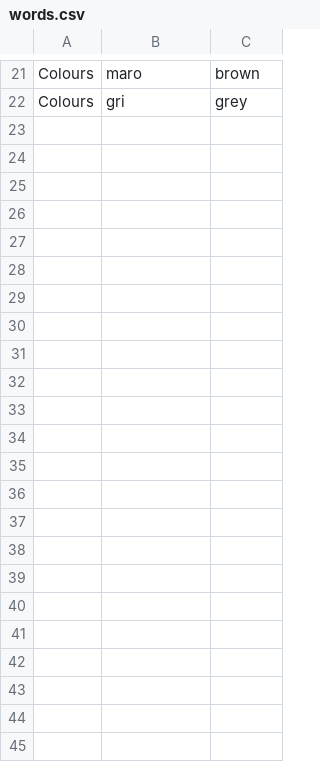
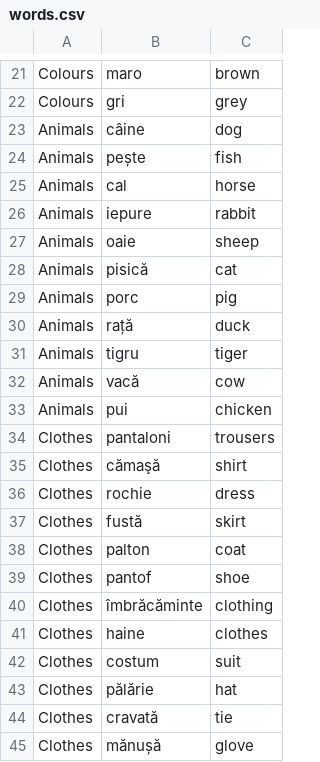
Before and after one commit to jamesinsheffield/1000Words, a CSV file: words.csv, drawn as a sheet; only a part is shown, gaps mark what is left out; the diff names each change by its address in the sheet, - before the commit and + after, or states it on an @@ line.

Commit message:
Add animals and clothes

```diff
--- a/words.csv
+++ b/words.csv
+row 23: Animals | câine | dog
+row 24: Animals | pește | fish
+row 25: Animals | cal | horse
+row 26: Animals | iepure | rabbit
+row 27: Animals | oaie | sheep
+row 28: Animals | pisică | cat
+row 29: Animals | porc | pig
+row 30: Animals | rață | duck
+row 31: Animals | tigru | tiger
+row 32: Animals | vacă | cow
+row 33: Animals | pui | chicken
+row 34: Clothes | pantaloni | trousers
+row 35: Clothes | cămaşă | shirt
+row 36: Clothes | rochie | dress
+row 37: Clothes | fustă | skirt
+row 38: Clothes | palton | coat
+row 39: Clothes | pantof | shoe
+row 40: Clothes | îmbrăcăminte | clothing
+row 41: Clothes | haine | clothes
+row 42: Clothes | costum | suit
+row 43: Clothes | pălărie | hat
+row 44: Clothes | cravată | tie
+row 45: Clothes | mănușă | glove
```
